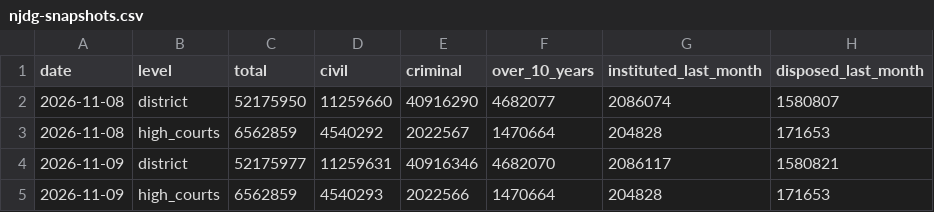
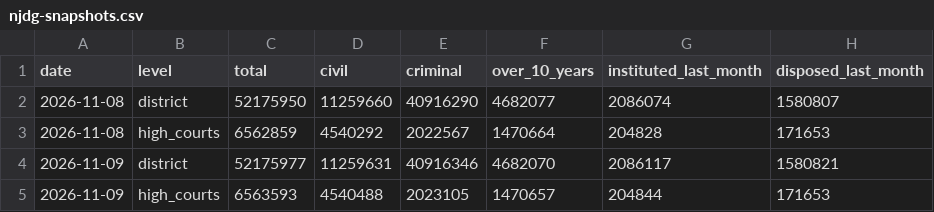
Before and after one commit to pulkitwork2901-creator/Pulkit-Tyagi-NITI-Aayog, a CSV file: data/reform/njdg-snapshots.csv, drawn as a sheet.

```diff
--- a/data/reform/njdg-snapshots.csv
+++ b/data/reform/njdg-snapshots.csv
@@ -4,2 +4,2 @@ date,level,total,civil,criminal,over_10_years,instituted_last_month,disposed_las
 2026-11-09,district,52175977,11259631,40916346,4682070,2086117,1580821
-2026-11-09,high_courts,6562859,4540293,2022566,1470664,204828,171653
+2026-11-09,high_courts,6563593,4540488,2023105,1470657,204844,171653
```
Also changed, not shown: 3 other files.
